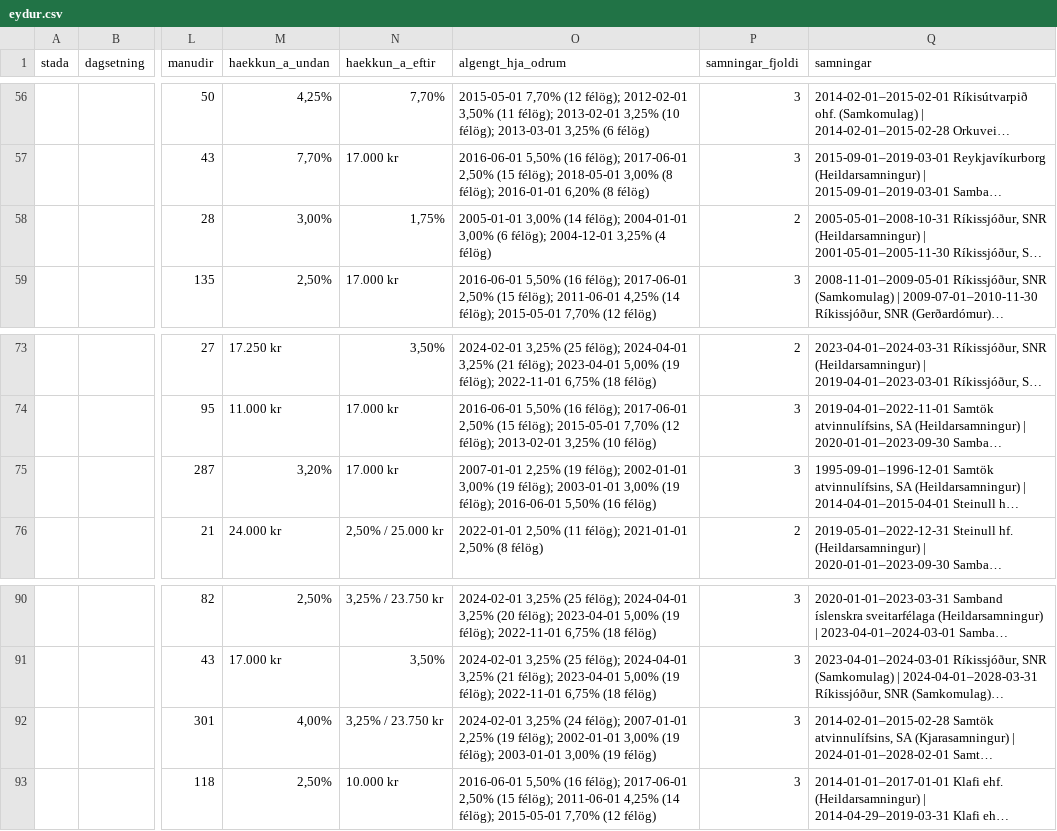
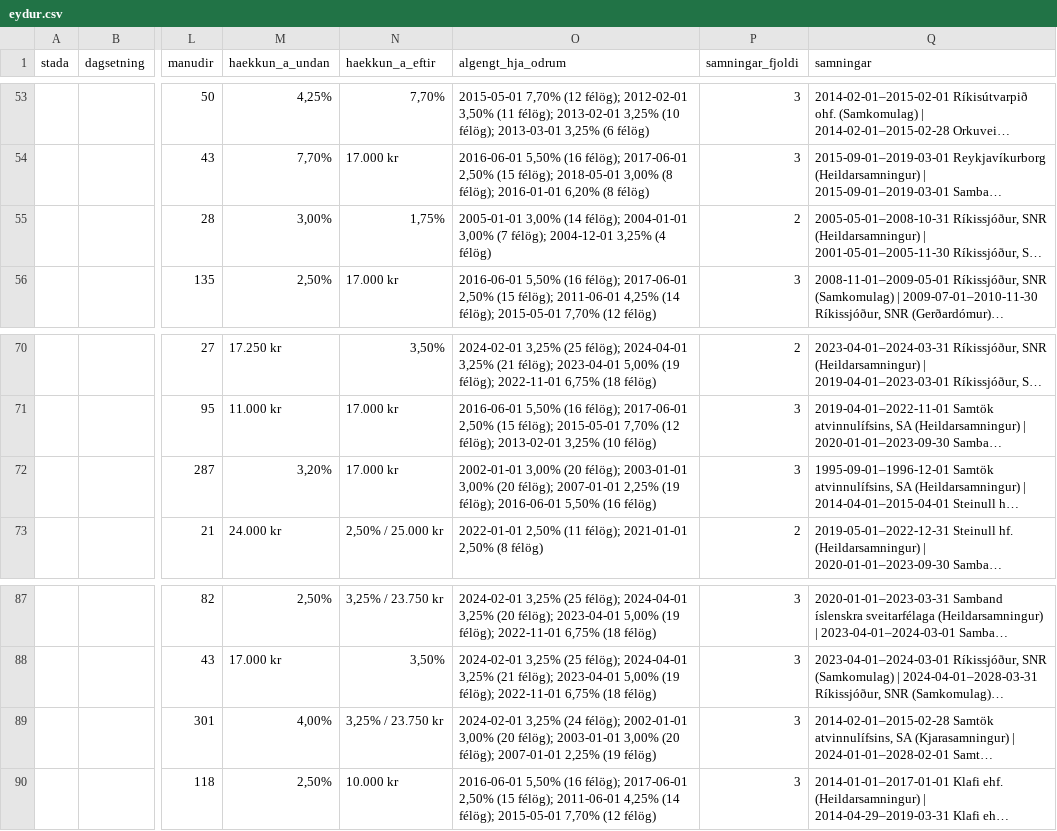
Before and after one commit to kristinnthor/kjarasamningar, a CSV file: yfirferd/eydur.csv, drawn as a sheet; only a part is shown, gaps mark what is left out; long unchanged cells end in …; addresses are those after the commit; the diff covers the shown part only; the diff names each change by its address in the sheet, - before the commit and + after, or states it on an @@ line.

```diff
--- a/yfirferd/eydur.csv
+++ b/yfirferd/eydur.csv
-O55 (algengt_hja_odrum): …2004-01-01 3,00% (6 félög); 2004-12-01…
+O55 (algengt_hja_odrum): …2004-01-01 3,00% (7 félög); 2004-12-01…
-O72 (algengt_hja_odrum): 2007-01-01 2,25% (19 félög); 2002-01-01 3,00% (19 félög); 2003-01-01 3,00% (19 félög);…
+O72 (algengt_hja_odrum): 2002-01-01 3,00% (20 félög); 2003-01-01 3,00% (20 félög); 2007-01-01 2,25% (19 félög);…
-O89 (algengt_hja_odrum): …(24 félög); 2007-01-01 2,25% (19 félög); 2002-01-01 3,00% (19 félög); 2003-01-01 3,00% (19 félög)
+O89 (algengt_hja_odrum): …(24 félög); 2002-01-01 3,00% (20 félög); 2003-01-01 3,00% (20 félög); 2007-01-01 2,25% (19 félög)
```
Also changed, not shown: 2 added rows, 5 removed rows and 7 edited cells elsewhere in this file, gogn/felog.csv, gogn/handvirkar_leidrettingar.csv, 22 other files.
